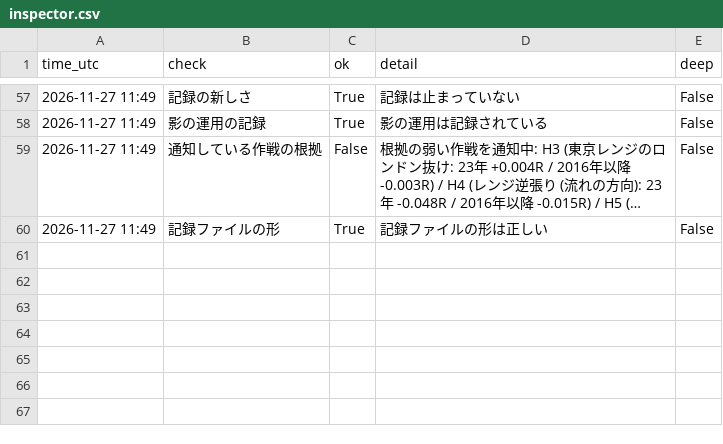
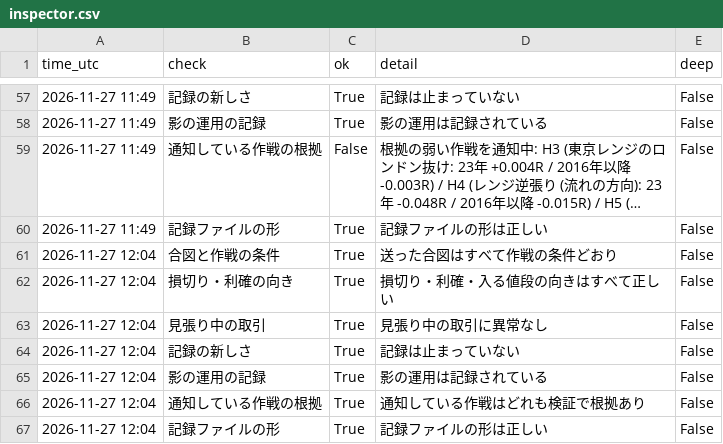
Before and after one commit to ke104-debug/fx-, a CSV file: journal/inspector.csv, drawn as a sheet; only a part is shown, gaps mark what is left out; long unchanged cells end in …; the diff names each change by its address in the sheet, - before the commit and + after, or states it on an @@ line.

```diff
--- a/journal/inspector.csv
+++ b/journal/inspector.csv
+row 61: 2026-11-27 12:04 | 合図と作戦の条件 | True | 送った合図はすべて作戦の条件どおり | False
+row 62: 2026-11-27 12:04 | 損切り・利確の向き | True | 損切り・利確・入る値段の向きはすべて正しい | False
+row 63: 2026-11-27 12:04 | 見張り中の取引 | True | 見張り中の取引に異常なし | False
+row 64: 2026-11-27 12:04 | 記録の新しさ | True | 記録は止まっていない | False
+row 65: 2026-11-27 12:04 | 影の運用の記録 | True | 影の運用は記録されている | False
+row 66: 2026-11-27 12:04 | 通知している作戦の根拠 | True | 通知している作戦はどれも検証で根拠あり | False
+row 67: 2026-11-27 12:04 | 記録ファイルの形 | True | 記録ファイルの形は正しい | False
```
Also changed, not shown: journal/gemini_usage.csv, journal/org.csv, 2 other files.
